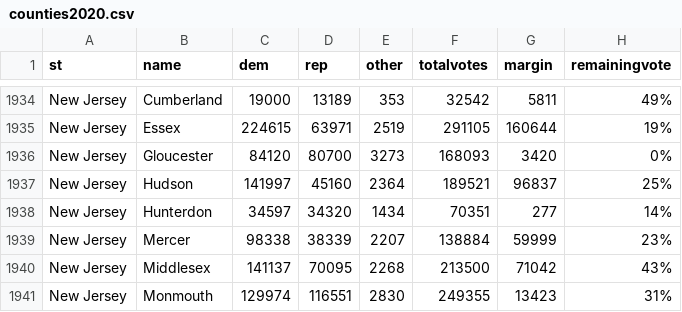
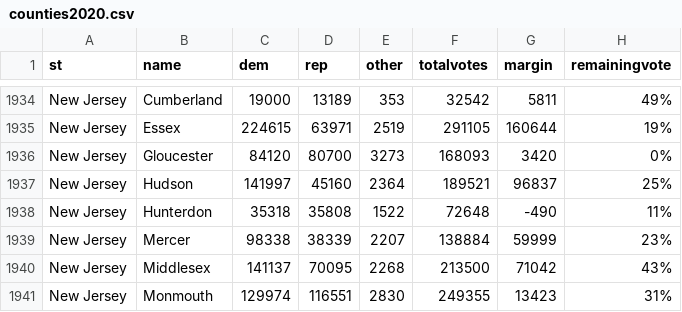
Before and after one commit to jcervas/2020-Elections, a CSV file: counties2020.csv, drawn as a sheet; only a part is shown, gaps mark what is left out.

```diff
--- a/counties2020.csv
+++ b/counties2020.csv
@@ -1937,3 +1937,3 @@
 "New Jersey","Hudson",141997,45160,2364,189521,96837,"25%"
-"New Jersey","Hunterdon",34597,34320,1434,70351,277,"14%"
+"New Jersey","Hunterdon",35318,35808,1522,72648,-490,"11%"
 "New Jersey","Mercer",98338,38339,2207,138884,59999,"23%"
```
Also changed, not shown: pres2020.csv.
